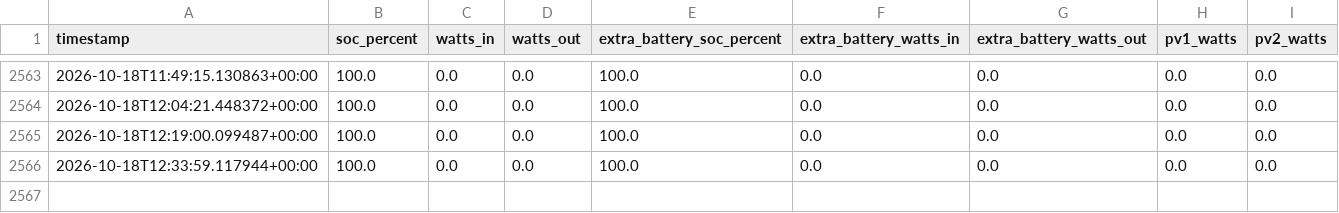
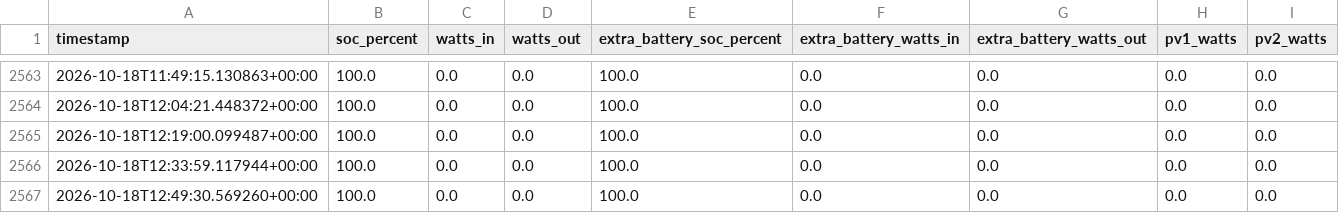
Before and after one commit to camsonne/Ecoflow2logger, a CSV file: data/ecoflow_log.csv, drawn as a sheet; only a part is shown, gaps mark what is left out.

```diff
--- a/data/ecoflow_log.csv
+++ b/data/ecoflow_log.csv
@@ -2566 +2566,2 @@ timestamp,soc_percent,watts_in,watts_out,extra_battery_soc_percent,extra_battery
 2026-10-18T12:33:59.117944+00:00,100.0,0.0,0.0,100.0,0.0,0.0,0.0,0.0
+2026-10-18T12:49:30.569260+00:00,100.0,0.0,0.0,100.0,0.0,0.0,0.0,0.0
```
Also changed, not shown: data/ecoflow_log_2.csv, 2 other files.
